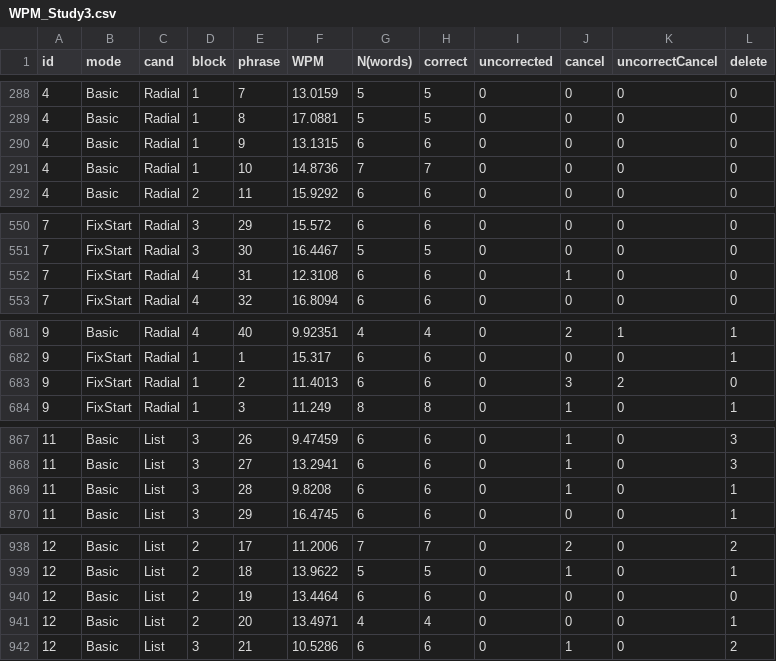
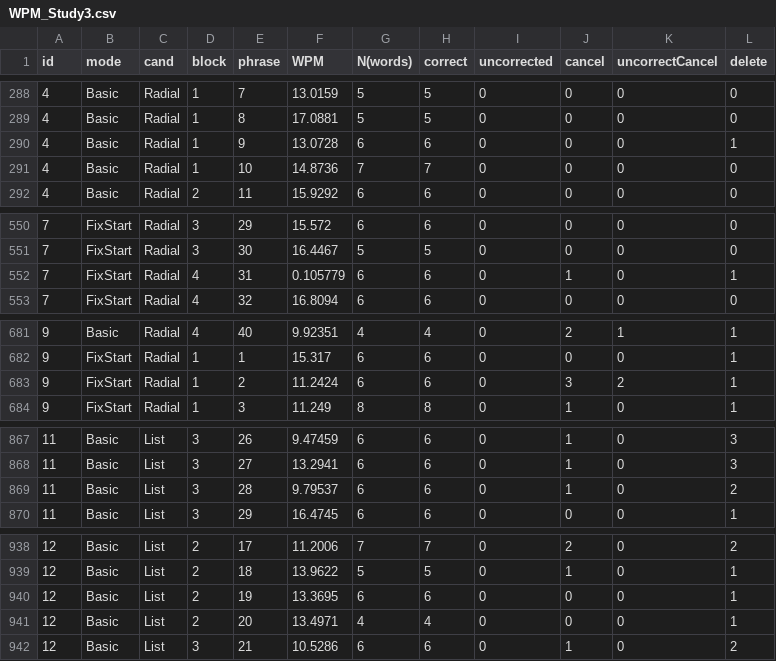
Before and after one commit to coolyangzc/IndirectGestureKeyboard_UserStudy, a CSV file: Study5/res/WPM_Study3.csv, drawn as a sheet; only a part is shown, gaps mark what is left out; the diff covers the shown part only.

```diff
--- a/Study5/res/WPM_Study3.csv
+++ b/Study5/res/WPM_Study3.csv
@@ -289,3 +289,3 @@ id,mode,cand,block,phrase,WPM,N(words),correct,uncorrected,cancel,uncorrectCance
 4,Basic,Radial,1,8,17.0881,5,5,0,0,0,0
-4,Basic,Radial,1,9,13.1315,6,6,0,0,0,0
+4,Basic,Radial,1,9,13.0728,6,6,0,0,0,1
 4,Basic,Radial,1,10,14.8736,7,7,0,0,0,0
@@ -551,3 +551,3 @@ id,mode,cand,block,phrase,WPM,N(words),correct,uncorrected,cancel,uncorrectCance
 7,FixStart,Radial,3,30,16.4467,5,5,0,0,0,0
-7,FixStart,Radial,4,31,12.3108,6,6,0,1,0,0
+7,FixStart,Radial,4,31,0.105779,6,6,0,1,0,1
 7,FixStart,Radial,4,32,16.8094,6,6,0,0,0,0
@@ -682,3 +682,3 @@ id,mode,cand,block,phrase,WPM,N(words),correct,uncorrected,cancel,uncorrectCance
 9,FixStart,Radial,1,1,15.317,6,6,0,0,0,1
-9,FixStart,Radial,1,2,11.4013,6,6,0,3,2,0
+9,FixStart,Radial,1,2,11.2424,6,6,0,3,2,1
 9,FixStart,Radial,1,3,11.249,8,8,0,1,0,1
@@ -868,3 +868,3 @@ id,mode,cand,block,phrase,WPM,N(words),correct,uncorrected,cancel,uncorrectCance
 11,Basic,List,3,27,13.2941,6,6,0,1,0,3
-11,Basic,List,3,28,9.8208,6,6,0,1,0,1
+11,Basic,List,3,28,9.79537,6,6,0,1,0,2
 11,Basic,List,3,29,16.4745,6,6,0,0,0,1
@@ -939,3 +939,3 @@ id,mode,cand,block,phrase,WPM,N(words),correct,uncorrected,cancel,uncorrectCance
 12,Basic,List,2,18,13.9622,5,5,0,1,0,1
-12,Basic,List,2,19,13.4464,6,6,0,0,0,0
+12,Basic,List,2,19,13.3695,6,6,0,0,0,1
 12,Basic,List,2,20,13.4971,4,4,0,0,0,1
```
Also changed, not shown: 2 edited cells elsewhere in this file, Study5/res/Time_Mean_Study3.csv, Study5/res/Time_Ratio_Study3.csv, 4 other files.
